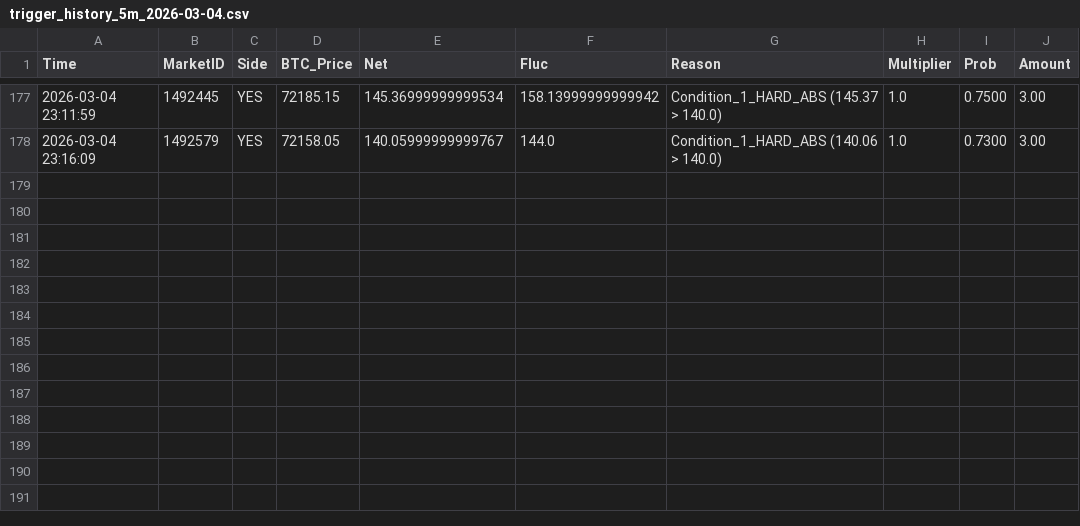
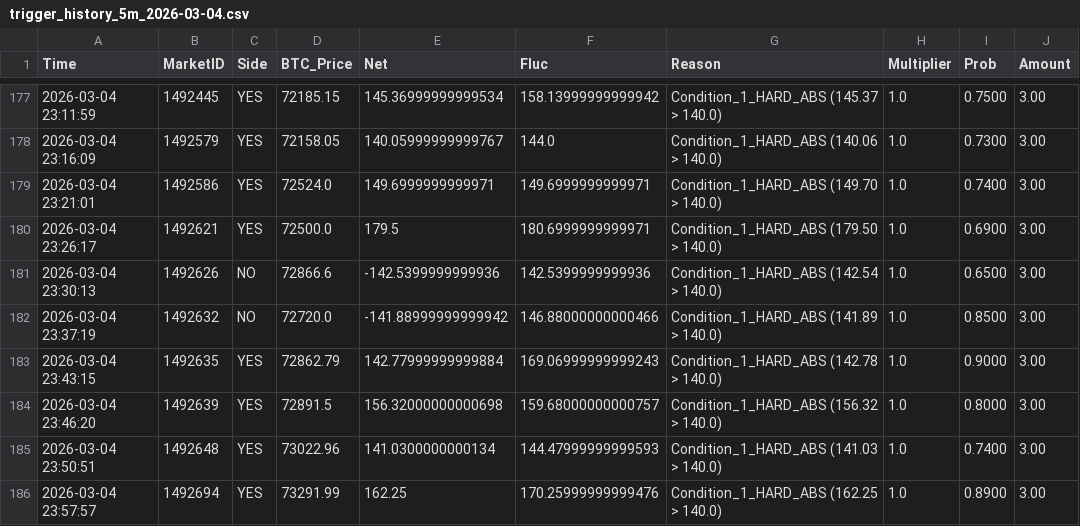
Before and after one commit to 649922737/polymarket, a CSV file: trigger_history_5m_2026-03-04.csv, drawn as a sheet; only a part is shown, gaps mark what is left out; the diff names each change by its address in the sheet, - before the commit and + after, or states it on an @@ line.

```diff
--- a/trigger_history_5m_2026-03-04.csv
+++ b/trigger_history_5m_2026-03-04.csv
+row 179: 2026-03-04 23:21:01 | 1492586 | YES | 72524.0 | 149.6999999999971 | 149.6999999999971 | Condition_1_HARD_ABS (149.70 > 140.0) | 1.0 | 0.7400 | 3.00
+row 180: 2026-03-04 23:26:17 | 1492621 | YES | 72500.0 | 179.5 | 180.6999999999971 | Condition_1_HARD_ABS (179.50 > 140.0) | 1.0 | 0.6900 | 3.00
+row 181: 2026-03-04 23:30:13 | 1492626 | NO | 72866.6 | -142.5399999999936 | 142.5399999999936 | Condition_1_HARD_ABS (142.54 > 140.0) | 1.0 | 0.6500 | 3.00
+row 182: 2026-03-04 23:37:19 | 1492632 | NO | 72720.0 | -141.88999999999942 | 146.88000000000466 | Condition_1_HARD_ABS (141.89 > 140.0) | 1.0 | 0.8500 | 3.00
+row 183: 2026-03-04 23:43:15 | 1492635 | YES | 72862.79 | 142.77999999999884 | 169.06999999999243 | Condition_1_HARD_ABS (142.78 > 140.0) | 1.0 | 0.9000 | 3.00
+row 184: 2026-03-04 23:46:20 | 1492639 | YES | 72891.5 | 156.32000000000698 | 159.68000000000757 | Condition_1_HARD_ABS (156.32 > 140.0) | 1.0 | 0.8000 | 3.00
+row 185: 2026-03-04 23:50:51 | 1492648 | YES | 73022.96 | 141.0300000000134 | 144.47999999999593 | Condition_1_HARD_ABS (141.03 > 140.0) | 1.0 | 0.7400 | 3.00
+row 186: 2026-03-04 23:57:57 | 1492694 | YES | 73291.99 | 162.25 | 170.25999999999476 | Condition_1_HARD_ABS (162.25 > 140.0) | 1.0 | 0.8900 | 3.00
```
Also changed, not shown: market_cycles_15m_2026-03-04.csv, market_cycles_5m_2026-03-04.csv, 8 other files.
